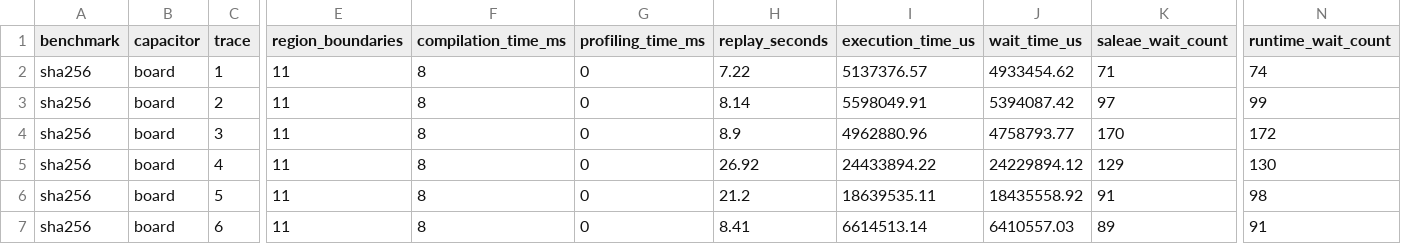
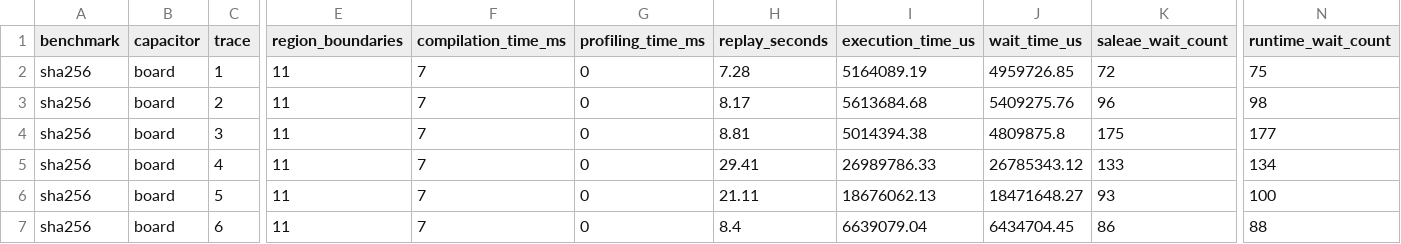
Before and after one commit to byeongjee/bao, a CSV file: results/intermittent/sha256/rockclimb.csv, drawn as a sheet; only a part is shown, gaps mark what is left out; the diff covers the shown part only; the diff names each change by its address in the sheet, - before the commit and + after, or states it on an @@ line.

```diff
--- a/results/intermittent/sha256/rockclimb.csv
+++ b/results/intermittent/sha256/rockclimb.csv
-F2:F7 (compilation_time_ms): 8
+F2:F7 (compilation_time_ms): 7
-H2 (replay_seconds): 7.22
+H2 (replay_seconds): 7.28
-I2 (execution_time_us): 5137376.57
+I2 (execution_time_us): 5164089.19
-J2 (wait_time_us): 4933454.62
+J2 (wait_time_us): 4959726.85
-K2 (saleae_wait_count): 71
+K2 (saleae_wait_count): 72
-N2 (runtime_wait_count): 74
+N2 (runtime_wait_count): 75
-H3 (replay_seconds): 8.14
+H3 (replay_seconds): 8.17
-I3 (execution_time_us): 5598049.91
+I3 (execution_time_us): 5613684.68
-J3 (wait_time_us): 5394087.42
+J3 (wait_time_us): 5409275.76
-K3 (saleae_wait_count): 97
+K3 (saleae_wait_count): 96
-N3 (runtime_wait_count): 99
+N3 (runtime_wait_count): 98
-H4 (replay_seconds): 8.9
+H4 (replay_seconds): 8.81
-I4 (execution_time_us): 4962880.96
+I4 (execution_time_us): 5014394.38
-J4 (wait_time_us): 4758793.77
+J4 (wait_time_us): 4809875.8
-K4 (saleae_wait_count): 170
+K4 (saleae_wait_count): 175
-N4 (runtime_wait_count): 172
+N4 (runtime_wait_count): 177
-H5 (replay_seconds): 26.92
+H5 (replay_seconds): 29.41
-I5 (execution_time_us): 24433894.22
+I5 (execution_time_us): 26989786.33
-J5 (wait_time_us): 24229894.12
+J5 (wait_time_us): 26785343.12
-K5 (saleae_wait_count): 129
+K5 (saleae_wait_count): 133
-N5 (runtime_wait_count): 130
+N5 (runtime_wait_count): 134
-H6 (replay_seconds): 21.2
+H6 (replay_seconds): 21.11
-I6 (execution_time_us): 18639535.11
+I6 (execution_time_us): 18676062.13
-J6 (wait_time_us): 18435558.92
+J6 (wait_time_us): 18471648.27
-K6 (saleae_wait_count): 91
+K6 (saleae_wait_count): 93
-N6 (runtime_wait_count): 98
+N6 (runtime_wait_count): 100
-H7 (replay_seconds): 8.41
+H7 (replay_seconds): 8.4
-I7 (execution_time_us): 6614513.14
+I7 (execution_time_us): 6639079.04
-J7 (wait_time_us): 6410557.03
+J7 (wait_time_us): 6434704.45
-K7 (saleae_wait_count): 89
+K7 (saleae_wait_count): 86
-N7 (runtime_wait_count): 91
+N7 (runtime_wait_count): 88
```
Also changed, not shown: 23 edited cells elsewhere in this file, results/intermittent/poly1305/schematic.csv, results/intermittent/sha256/schematic.csv, 7 other files.
